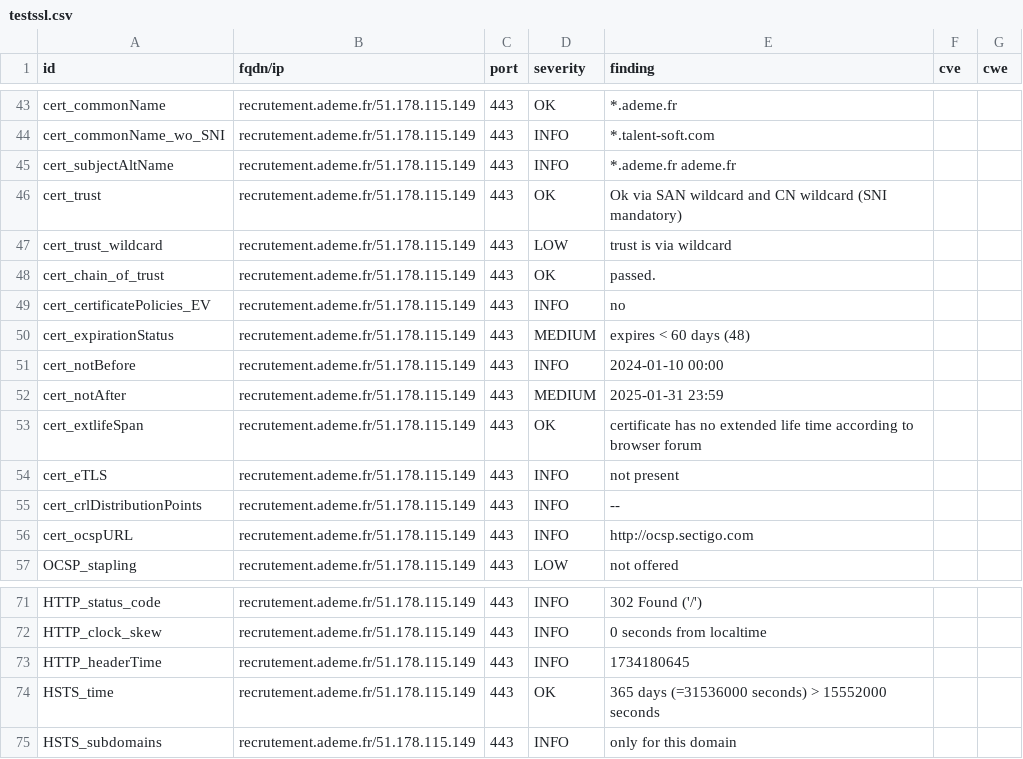
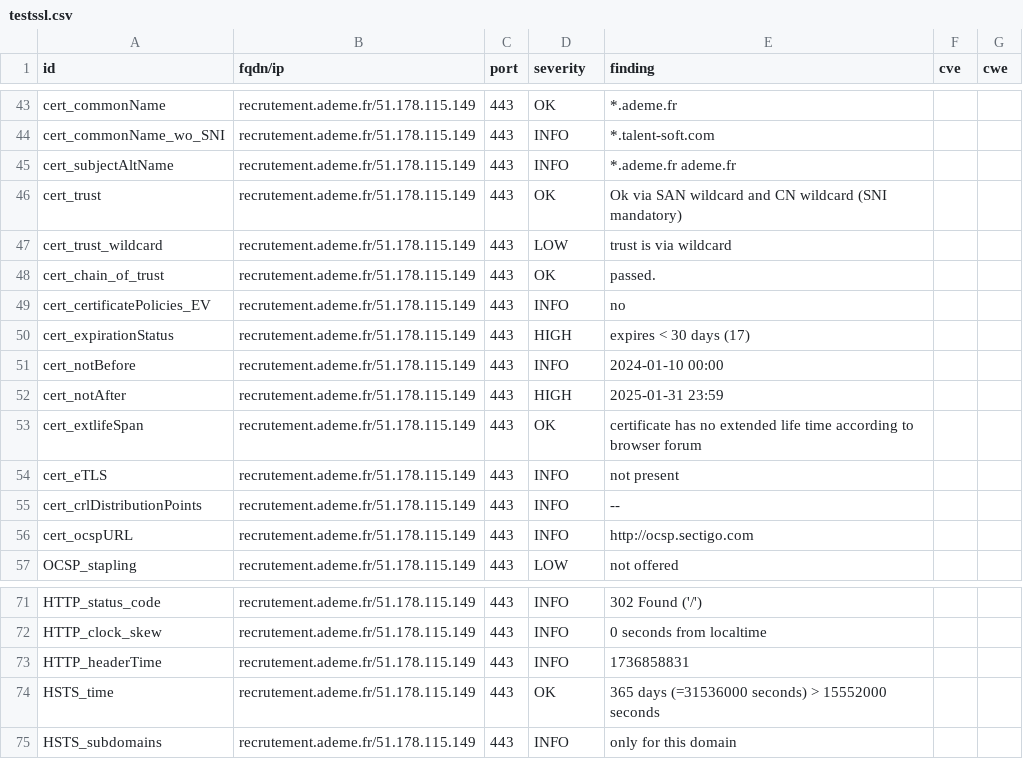
Before and after one commit to GKO-org/dashlordPrd11, a CSV file: results/aHR0cHM6Ly9yZWNydXRlbWVudC5hZGVtZS5mcg==/testssl.csv, drawn as a sheet; only a part is shown, gaps mark what is left out.

```diff
--- a/results/aHR0cHM6Ly9yZWNydXRlbWVudC5hZGVtZS5mcg==/testssl.csv
+++ b/results/aHR0cHM6Ly9yZWNydXRlbWVudC5hZGVtZS5mcg==/testssl.csv
@@ -49,5 +49,5 @@
 "cert_certificatePolicies_EV","recrutement.ademe.fr/51.178.115.149","443","INFO","no","",""
-"cert_expirationStatus","recrutement.ademe.fr/51.178.115.149","443","MEDIUM","expires < 60 days (48)","",""
+"cert_expirationStatus","recrutement.ademe.fr/51.178.115.149","443","HIGH","expires < 30 days (17)","",""
 "cert_notBefore","recrutement.ademe.fr/51.178.115.149","443","INFO","2024-01-10 00:00","",""
-"cert_notAfter","recrutement.ademe.fr/51.178.115.149","443","MEDIUM","2025-01-31 23:59","",""
+"cert_notAfter","recrutement.ademe.fr/51.178.115.149","443","HIGH","2025-01-31 23:59","",""
 "cert_extlifeSpan","recrutement.ademe.fr/51.178.115.149","443","OK","certificate has no extended life time according to browser forum","",""
@@ -72,3 +72,3 @@
 "HTTP_clock_skew","recrutement.ademe.fr/51.178.115.149","443","INFO","0 seconds from localtime","",""
-"HTTP_headerTime","recrutement.ademe.fr/51.178.115.149","443","INFO","1734180645","",""
+"HTTP_headerTime","recrutement.ademe.fr/51.178.115.149","443","INFO","1736858831","",""
 "HSTS_time","recrutement.ademe.fr/51.178.115.149","443","OK","365 days (=31536000 seconds) > 15552000 seconds","",""
```
Also changed, not shown: 8 other files.
